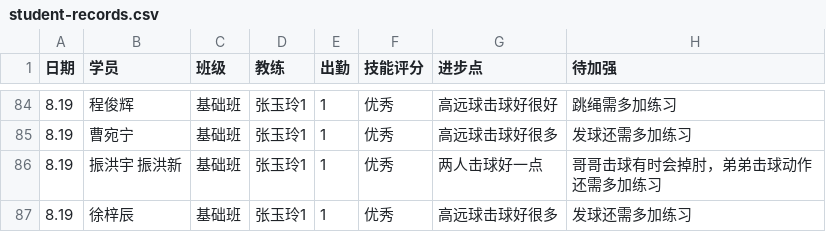
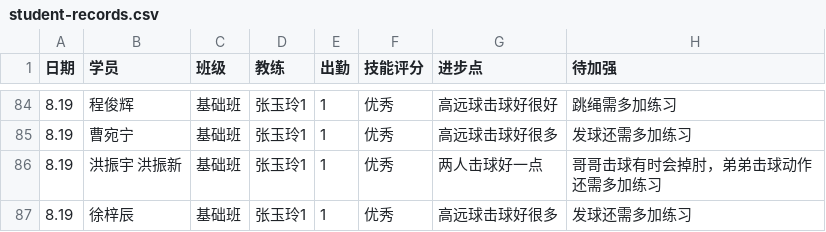
Before and after one commit to xytyymq/xingyi-workbench, a CSV file: data/student-records.csv, drawn as a sheet; only a part is shown, gaps mark what is left out; the diff covers the shown part only; the diff names each change by its address in the sheet, - before the commit and + after, or states it on an @@ line.

```diff
--- a/data/student-records.csv
+++ b/data/student-records.csv
-B86 (学员): 振洪宇 振洪新
+B86 (学员): 洪振宇 洪振新
```
Also changed, not shown: 6 edited cells elsewhere in this file, 9 other files.
